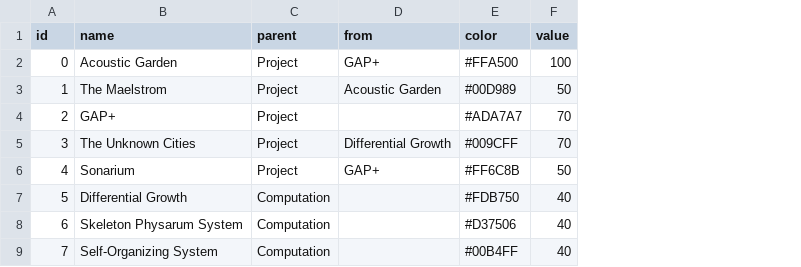
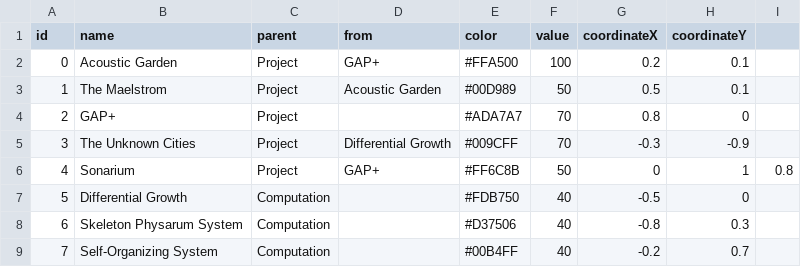
Before and after one commit to YufanX/Website, a CSV file: YufanXie_20230201_C.csv, drawn as a sheet; the diff names each change by its address in the sheet, - before the commit and + after, or states it on an @@ line.

Commit message:
Update YufanXie_20230201_C.csv

```diff
--- a/YufanXie_20230201_C.csv
+++ b/YufanXie_20230201_C.csv
+column G (coordinateX), rows 2-9: 0.2 | 0.5 | 0.8 | -0.3 | 0 | -0.5 | -0.8 | -0.2
+column H (coordinateY), rows 2-9: 0.1 | 0.1 | 0 | -0.9 | 1 | 0 | 0.3 | 0.7
+column I, row 6: 0.8
```
